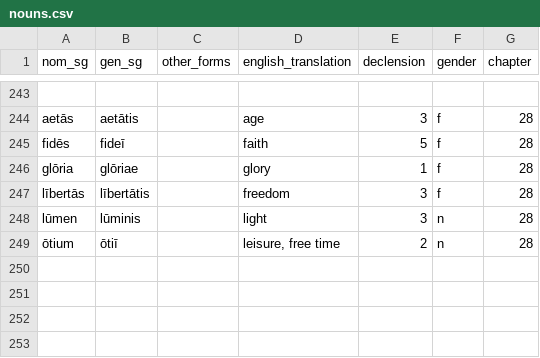
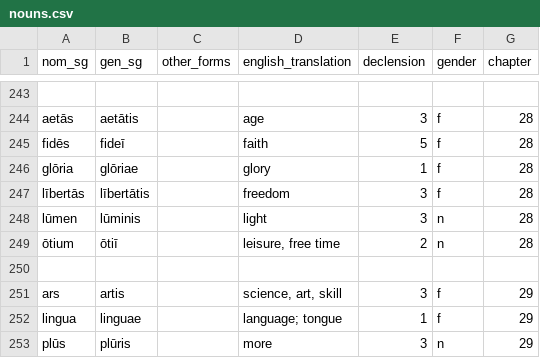
Before and after one commit to liujip0/latin-vocab, a CSV file: app/vocablists/nouns.csv, drawn as a sheet; only a part is shown, gaps mark what is left out; the diff names each change by its address in the sheet, - before the commit and + after, or states it on an @@ line.

```diff
--- a/app/vocablists/nouns.csv
+++ b/app/vocablists/nouns.csv
+row 250: (empty)
+row 251: ars | artis |  | science, art, skill | 3 | f | 29
+row 252: lingua | linguae |  | language; tongue | 1 | f | 29
+row 253: plūs | plūris |  | more | 3 | n | 29
```
Also changed, not shown: app/vocablists/adjectives.csv, app/vocablists/adverbs.csv, 2 other files.
